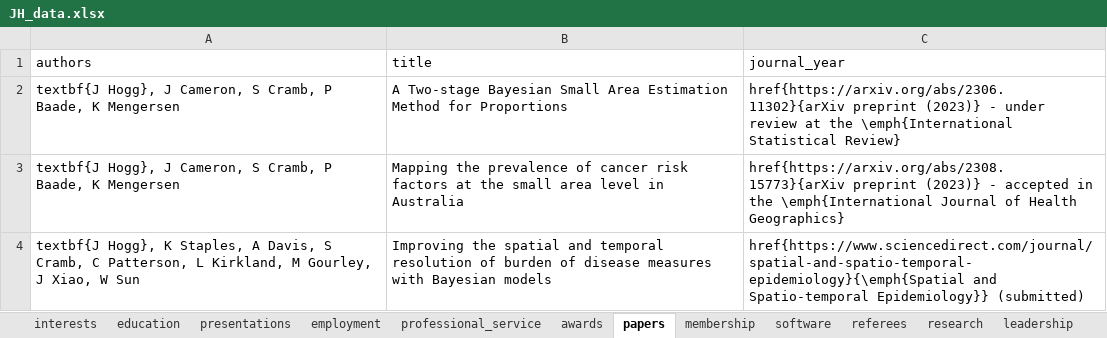
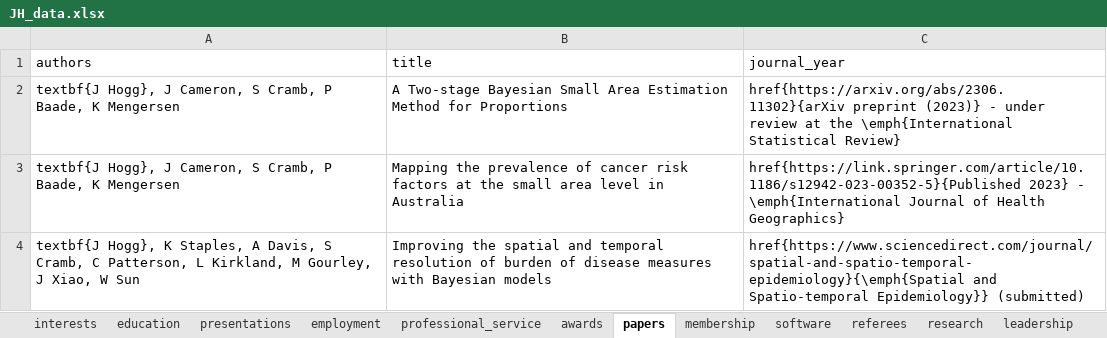
Before and after one commit to JamieHogg-depo/cv_rmarkdown, an Excel workbook: JH_data.xlsx, sheet papers, drawn as a sheet; values as stored, in another font and other column widths than the file's, no borders; the diff names each change by its address in the sheet, - before the commit and + after, or states it on an @@ line.

Commit message:
Added published article to cv

```diff
--- a/JH_data.xlsx (sheet papers)
+++ b/JH_data.xlsx (sheet papers)
-C3 (journal_year): href{https://arxiv.org/abs/2308.15773}{arXiv preprint (2023)} - accepted in the \emph{International Journal…
+C3 (journal_year): href{https://link.springer.com/article/10.1186/s12942-023-00352-5}{Published 2023} - \emph{International Journal…
```
Also changed, not shown: sheet presentations, sheet professional_service, 1 other file.
